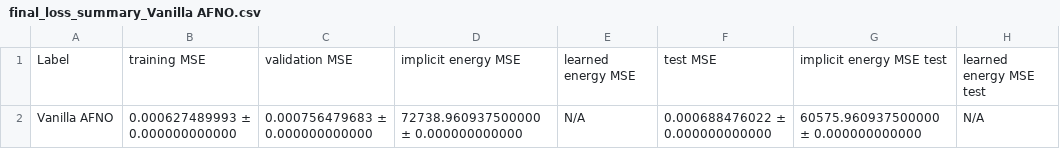
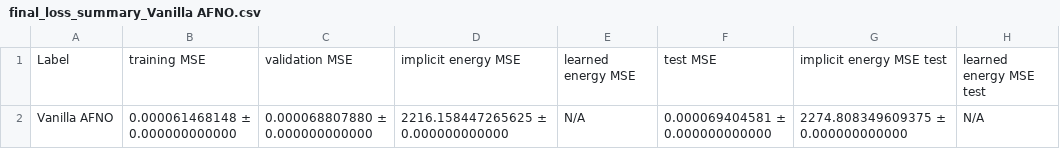
Before and after one commit to moritzhauschulz/structure_preserving_operator_learning, a CSV file: paper_plots/wave/vanilla_afno/final_loss_summary_Vanilla AFNO.csv, drawn as a sheet.

```diff
--- a/paper_plots/wave/vanilla_afno/final_loss_summary_Vanilla AFNO.csv
+++ b/paper_plots/wave/vanilla_afno/final_loss_summary_Vanilla AFNO.csv
@@ -1,2 +1,2 @@
 Label,training MSE,validation MSE,implicit energy MSE,learned energy MSE,test MSE,implicit energy MSE test,learned energy MSE test
-Vanilla AFNO,0.000627489993 ± 0.000000000000,0.000756479683 ± 0.000000000000,72738.960937500000 ± 0.000000000000,N/A,0.000688476022 ± 0.000000000000,60575.960937500000 ± 0.000000000000,N/A
+Vanilla AFNO,0.000061468148 ± 0.000000000000,0.000068807880 ± 0.000000000000,2216.158447265625 ± 0.000000000000,N/A,0.000069404581 ± 0.000000000000,2274.808349609375 ± 0.000000000000,N/A
```
Also changed, not shown: 17 other files.
